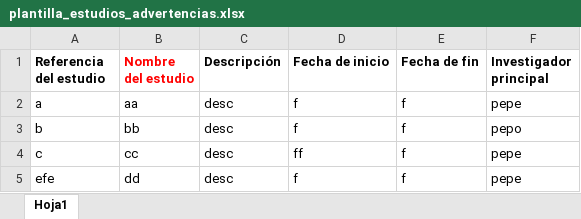
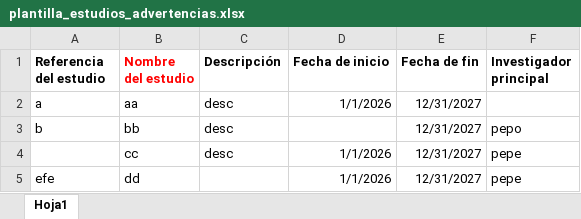
Before and after one commit to LO-Pablo/datos_muestras, an Excel workbook: bateria_tests/estudios/plantilla_estudios_advertencias.xlsx, sheet Hoja1, drawn as a sheet; values as stored, in another font and other column widths than the file's, no borders; the diff names each change by its address in the sheet, - before the commit and + after, or states it on an @@ line.

Commit message:
Actualización test estudios advertencias

```diff
--- a/bateria_tests/estudios/plantilla_estudios_advertencias.xlsx (sheet Hoja1)
+++ b/bateria_tests/estudios/plantilla_estudios_advertencias.xlsx (sheet Hoja1)
-D2 (Fecha de inicio): f
+D2 (Fecha de inicio): 1/1/2026
-E2:E5 (Fecha de fin): f
+E2:E5 (Fecha de fin): 12/31/2027
-F2 (Investigador principal): pepe
+F2 (Investigador principal): (empty)
-D3 (Fecha de inicio): f
+D3 (Fecha de inicio): (empty)
-A4 (Referencia del estudio): c
+A4 (Referencia del estudio): (empty)
-D4 (Fecha de inicio): ff
+D4 (Fecha de inicio): 1/1/2026
-C5 (Descripción): desc
+C5 (Descripción): (empty)
-D5 (Fecha de inicio): f
+D5 (Fecha de inicio): 1/1/2026
```
